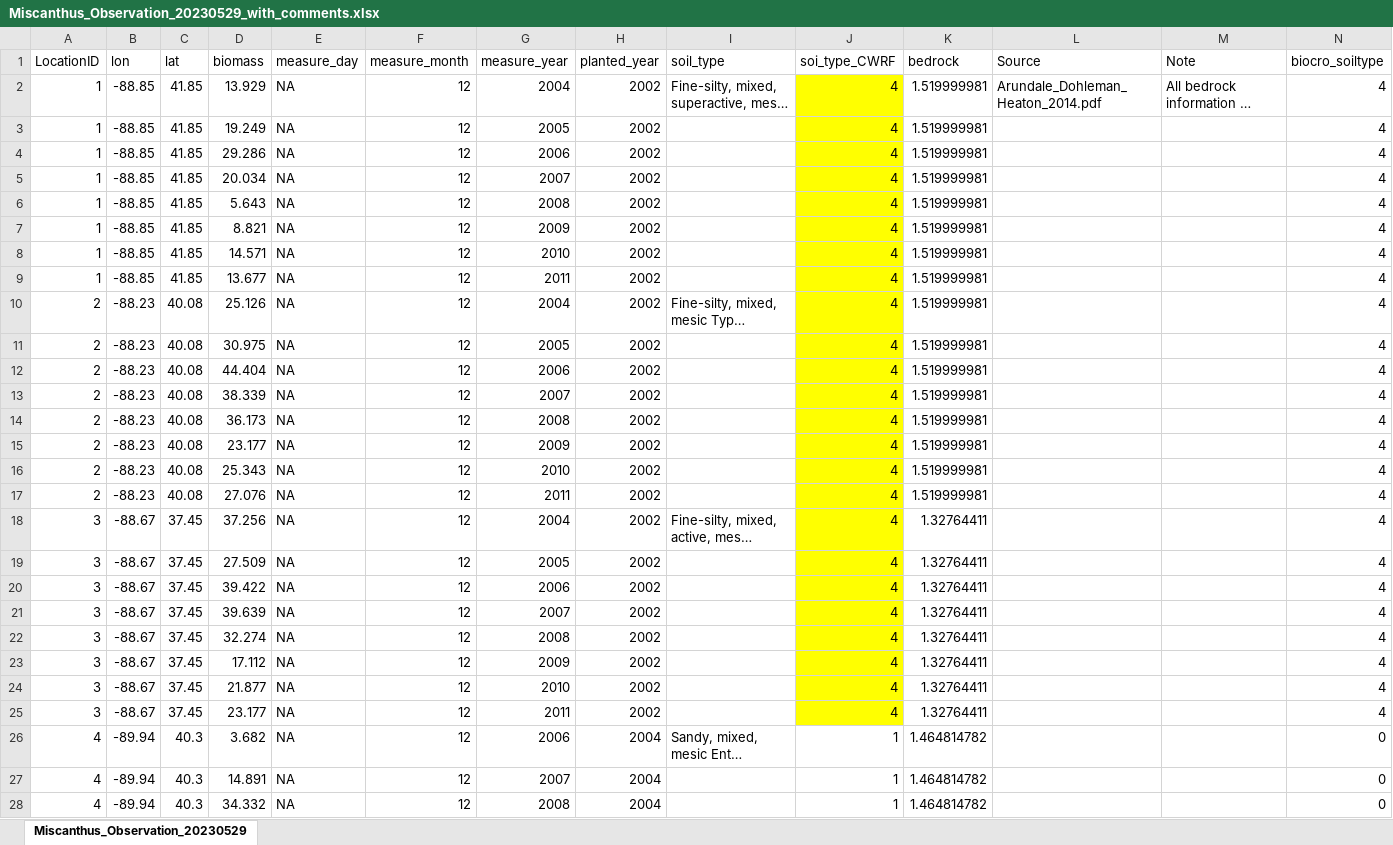
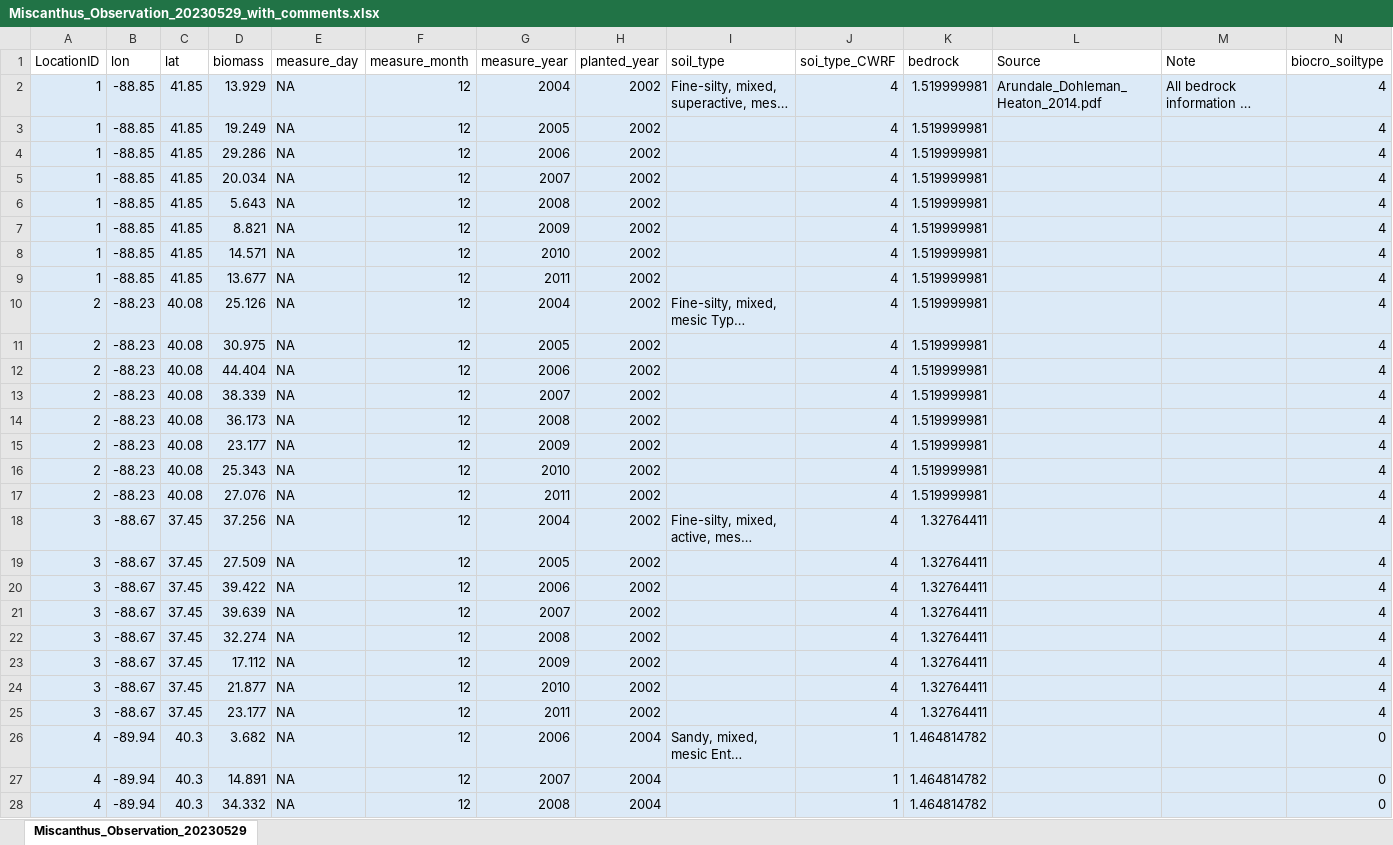
Before and after one commit to pxm726/biomass-crops-marginal-land, an Excel workbook: calibrations/miscanthus/data/biomass_observation/Miscanthus_Observation_20230529_with_comments.xlsx, sheet Miscanthus_Observation_20230529, drawn as a sheet; only a part is shown; long unchanged cells end in …; values as stored, in another font and other column widths than the file's, no borders; the diff covers the shown part only; the diff names each change by its address in the sheet, - before the commit and + after, or states it on an @@ line.

Commit message:
added BioCroWater optimization results and updated soil_type for each layer

```diff
--- a/calibrations/miscanthus/data/biomass_observation/Miscanthus_Observation_20230529_with_comments.xlsx (sheet Miscanthus_Observation_20230529)
+++ b/calibrations/miscanthus/data/biomass_observation/Miscanthus_Observation_20230529_with_comments.xlsx (sheet Miscanthus_Observation_20230529)
-A2:I25 fill: none
+A2:I25 fill: #DCEAF7
-J2:J25 fill: #FFFF00
+J2:J25 fill: #DCEAF7
-K2:N25 fill: none
+K2:N25 fill: #DCEAF7
-A26:N28 fill: none
+A26:N28 fill: #DCEAF7
```
Also changed, not shown: cell formats elsewhere in this sheet, 12 other files.
